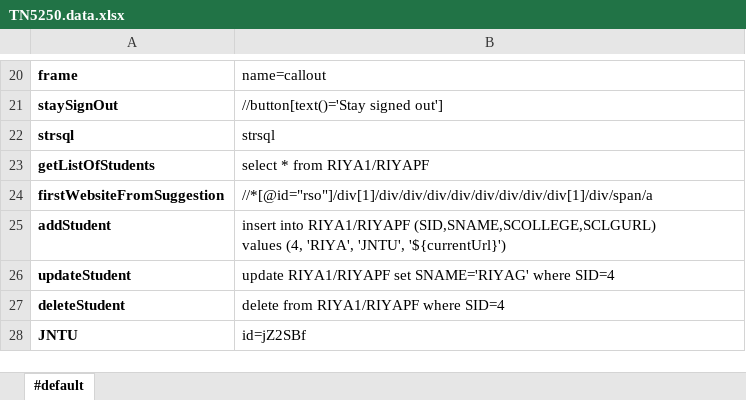
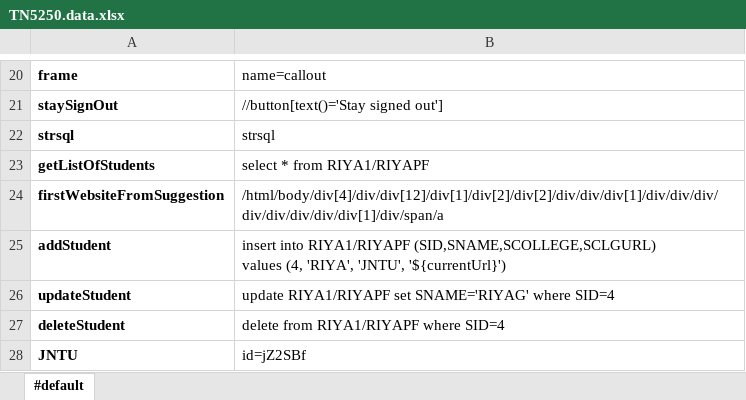
Before and after one commit to dhana555std/tn5250j, an Excel workbook: TN5250/artifact/data/TN5250.data.xlsx, sheet #default, drawn as a sheet; only a part is shown, gaps mark what is left out; values as stored, in another font and other column widths than the file's, no borders; conditional formats not drawn; the diff names each change by its address in the sheet, - before the commit and + after, or states it on an @@ line.

Commit message:
updated datasheet

```diff
--- a/TN5250/artifact/data/TN5250.data.xlsx (sheet #default)
+++ b/TN5250/artifact/data/TN5250.data.xlsx (sheet #default)
-B24: //*[@id="rso"]/div[1]/div/div/div/div/div/div/div/div[1]/div/span/a
+B24: /html/body/div[4]/div/div[12]/div[1]/div[2]/div[2]/div/div/div[1]/div/div/div/div/div/div/div/div[1]/div/span/a
```
